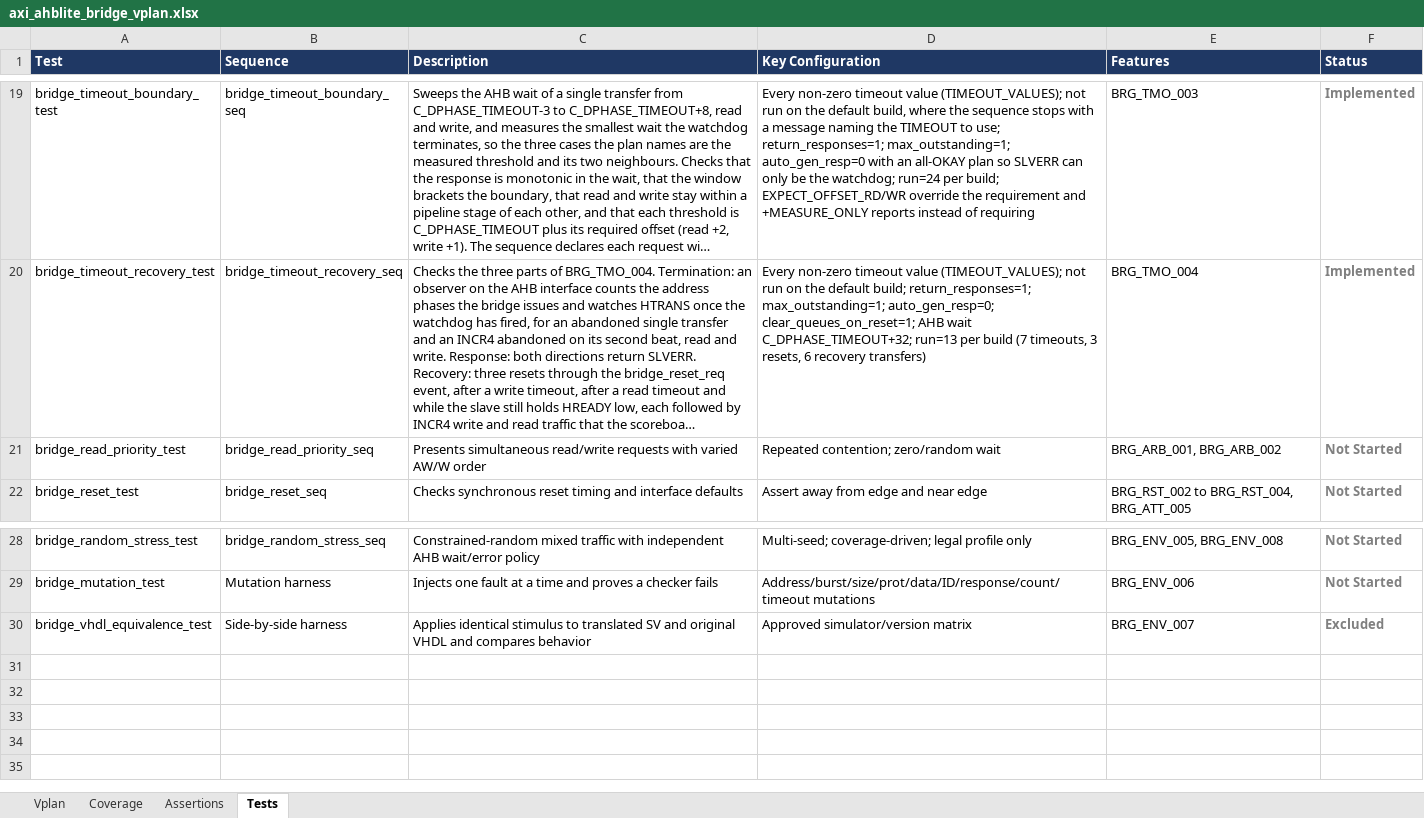
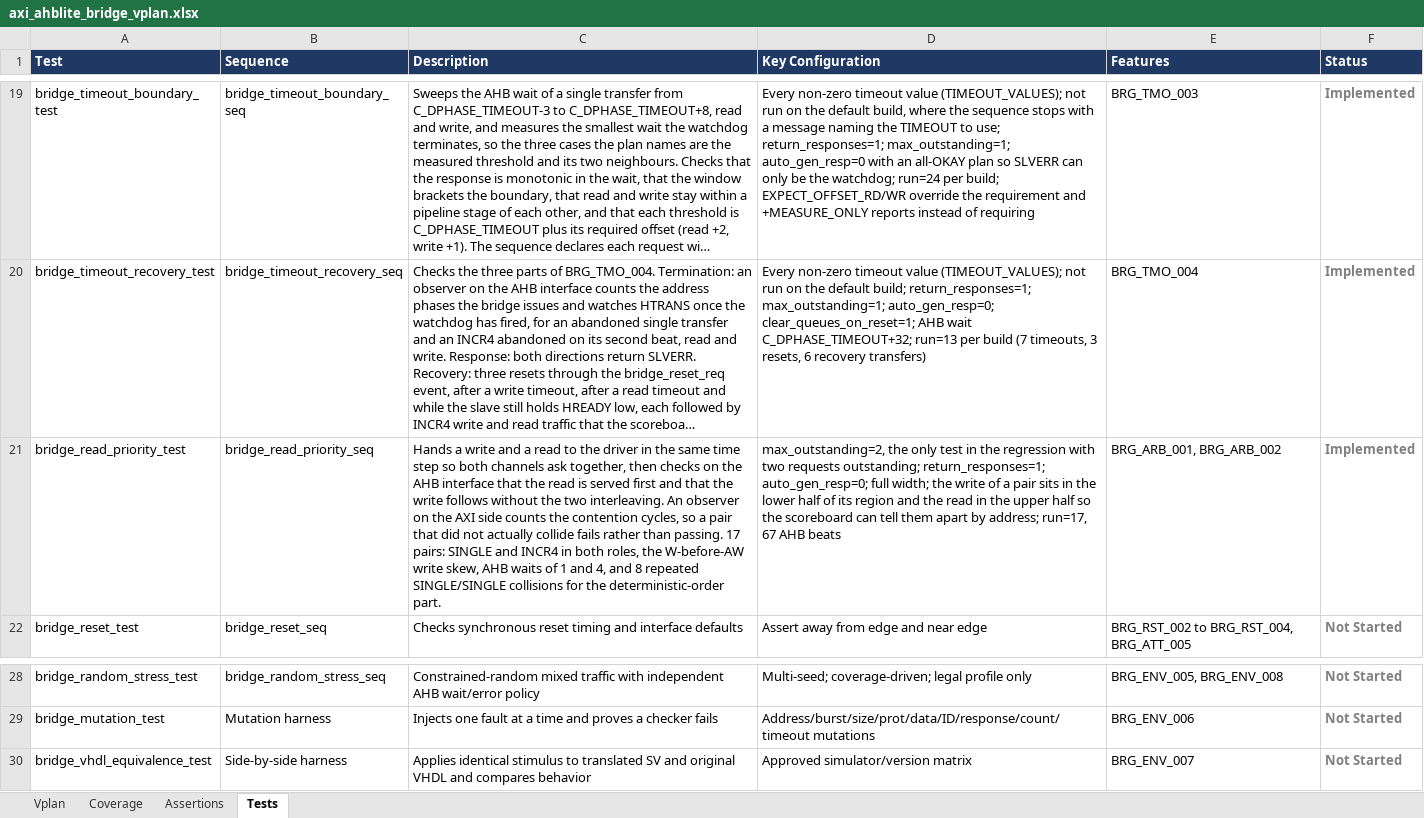
Before and after one commit to legiahuy15/axi4-ahblite-bridge, an Excel workbook: 00_doc/axi_ahblite_bridge_vplan.xlsx, sheet Tests, drawn as a sheet; only a part is shown, gaps mark what is left out; long unchanged cells end in …; values as stored, in another font and other column widths than the file's, no borders; the diff names each change by its address in the sheet, - before the commit and + after, or states it on an @@ line.

```diff
--- a/00_doc/axi_ahblite_bridge_vplan.xlsx (sheet Tests)
+++ b/00_doc/axi_ahblite_bridge_vplan.xlsx (sheet Tests)
-C21 (Description): Presents simultaneous read/write requests with varied AW/W order
+C21 (Description): Hands a write and a read to the driver in the same time step so both channels ask together, then checks on the AHB interface that the read is served first and that the write follows without the two interleaving. An observer on the AXI side counts the contention cycles, so a pair that did not actually collide fails rather than passing. 17 pairs: SINGLE and INCR4 in both roles, the W-before-AW write skew, AHB waits of 1 and 4, and 8 repeated SINGLE/SINGLE collisions for the deterministic-order part.
-D21 (Key Configuration): Repeated contention; zero/random wait
+D21 (Key Configuration): max_outstanding=2, the only test in the regression with two requests outstanding; return_responses=1; auto_gen_resp=0; full width; the write of a pair sits in the lower half of its region and the read in the upper half so the scoreboard can tell them apart by address; run=17, 67 AHB beats
-F21 (Status): Not Started
+F21 (Status): Implemented
-F30 (Status): Excluded
+F30 (Status): Not Started
```
Also changed, not shown: sheet Vplan, 7 other files.
